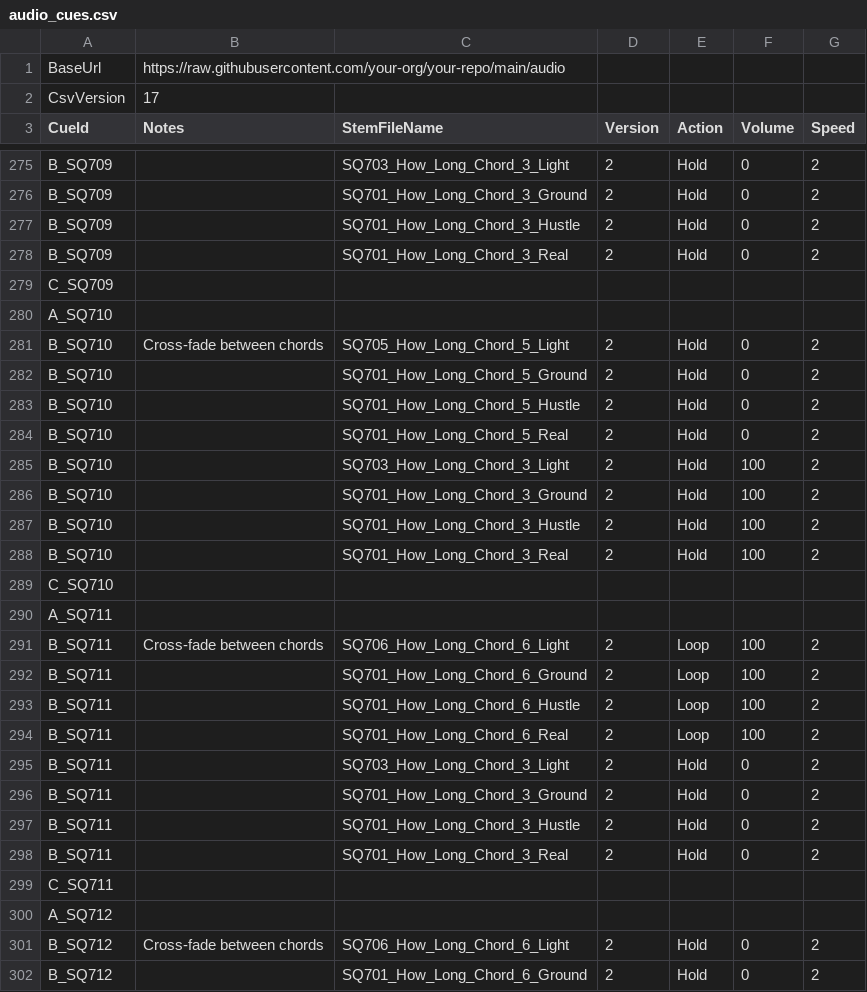
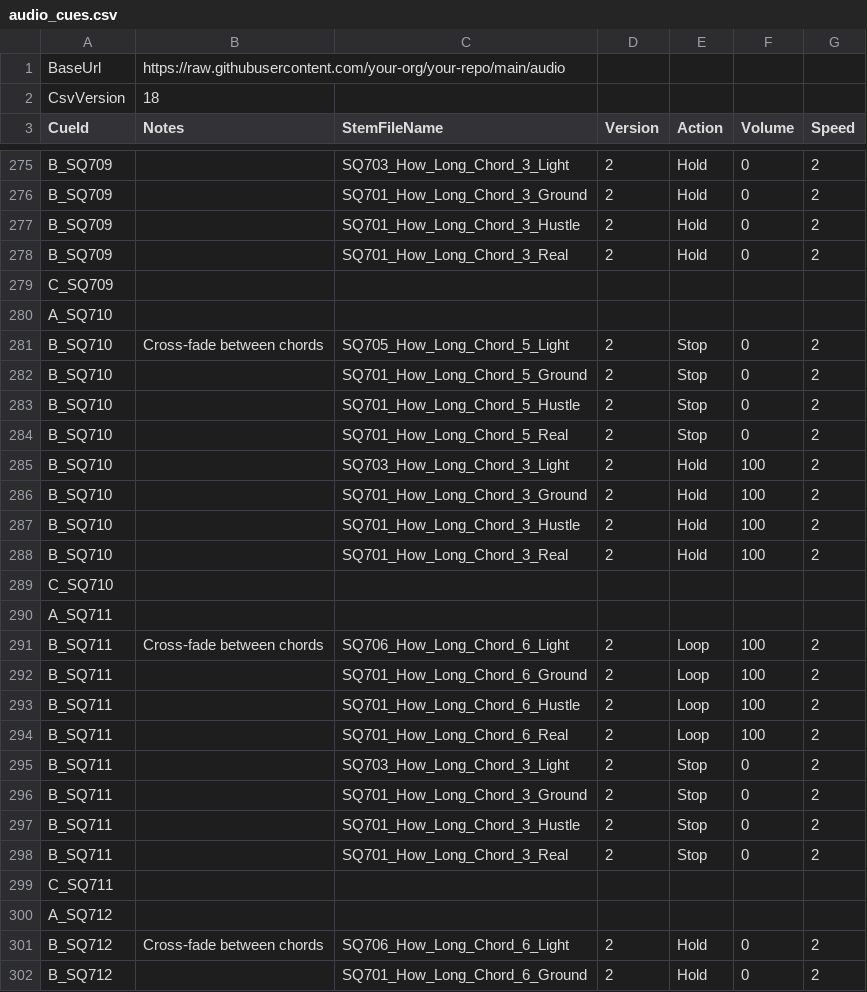
Before and after one commit to psychojelly/opera-audio, a CSV file: audio_cues.csv, drawn as a sheet; only a part is shown, gaps mark what is left out; the diff covers the shown part only.

Commit message:
fix typo, stop held chords at end to release back to audio pool

```diff
--- a/audio_cues.csv
+++ b/audio_cues.csv
@@ -1,3 +1,3 @@
 BaseUrl,https://raw.githubusercontent.com/your-org/your-repo/main/audio,,,,,
-CsvVersion,17,,,,,
+CsvVersion,18,,,,,
 CueId,Notes,StemFileName,Version,Action,Volume,Speed
@@ -281,6 +281,6 @@ C_SQ709,,,,,,
 A_SQ710,,,,,,
-B_SQ710,Cross-fade between chords,SQ705_How_Long_Chord_5_Light,2,Hold,0,2
-B_SQ710,,SQ701_How_Long_Chord_5_Ground,2,Hold,0,2
-B_SQ710,,SQ701_How_Long_Chord_5_Hustle,2,Hold,0,2
-B_SQ710,,SQ701_How_Long_Chord_5_Real,2,Hold,0,2
+B_SQ710,Cross-fade between chords,SQ705_How_Long_Chord_5_Light,2,Stop,0,2
+B_SQ710,,SQ701_How_Long_Chord_5_Ground,2,Stop,0,2
+B_SQ710,,SQ701_How_Long_Chord_5_Hustle,2,Stop,0,2
+B_SQ710,,SQ701_How_Long_Chord_5_Real,2,Stop,0,2
 B_SQ710,,SQ703_How_Long_Chord_3_Light,2,Hold,100,2
@@ -295,6 +295,6 @@ B_SQ711,,SQ701_How_Long_Chord_6_Hustle,2,Loop,100,2
 B_SQ711,,SQ701_How_Long_Chord_6_Real,2,Loop,100,2
-B_SQ711,,SQ703_How_Long_Chord_3_Light,2,Hold,0,2
-B_SQ711,,SQ701_How_Long_Chord_3_Ground,2,Hold,0,2
-B_SQ711,,SQ701_How_Long_Chord_3_Hustle,2,Hold,0,2
-B_SQ711,,SQ701_How_Long_Chord_3_Real,2,Hold,0,2
+B_SQ711,,SQ703_How_Long_Chord_3_Light,2,Stop,0,2
+B_SQ711,,SQ701_How_Long_Chord_3_Ground,2,Stop,0,2
+B_SQ711,,SQ701_How_Long_Chord_3_Hustle,2,Stop,0,2
+B_SQ711,,SQ701_How_Long_Chord_3_Real,2,Stop,0,2
 C_SQ711,,,,,,
```
Also changed, not shown: 16 edited cells elsewhere in this file, 1 other file.
